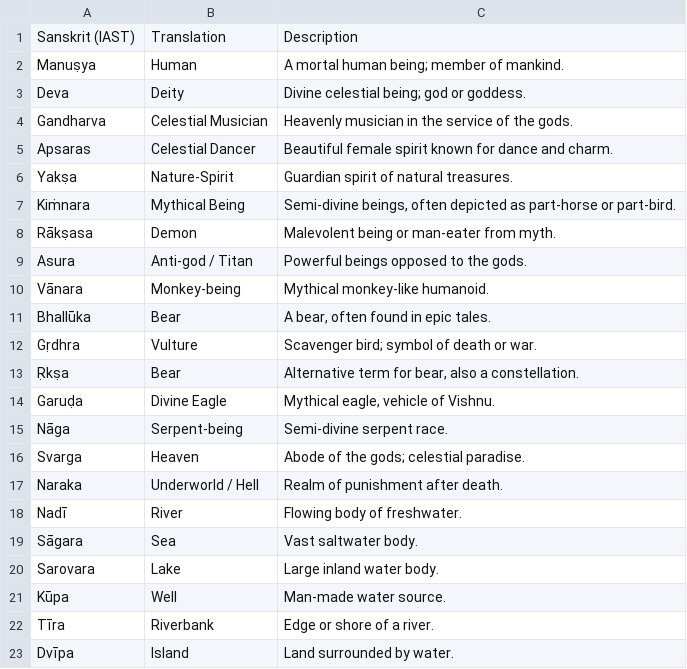
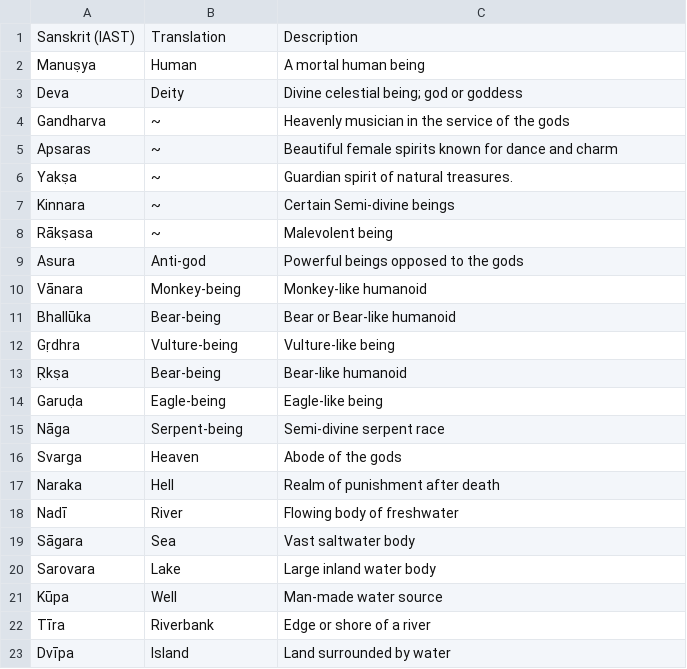
Before and after one commit to mahesh-ak/SktQA, a CSV file: data/ner/skt_labels.csv, drawn as a sheet; only a part is shown; the diff covers the shown part only.

Commit message:
feat: fix some incorrect descriptions

```diff
--- a/data/ner/skt_labels.csv
+++ b/data/ner/skt_labels.csv
@@ -1,23 +1,23 @@
 Sanskrit (IAST),Translation,Description
-Manuṣya,Human,A mortal human being; member of mankind.
-Deva,Deity,Divine celestial being; god or goddess.
-Gandharva,Celestial Musician,Heavenly musician in the service of the gods.
-Apsaras,Celestial Dancer,Beautiful female spirit known for dance and charm.
-Yakṣa,Nature-Spirit,Guardian spirit of natural treasures.
-Kiṁnara,Mythical Being,"Semi-divine beings, often depicted as part-horse or part-bird."
-Rākṣasa,Demon,Malevolent being or man-eater from myth.
-Asura,Anti-god / Titan,Powerful beings opposed to the gods.
-Vānara,Monkey-being,Mythical monkey-like humanoid.
-Bhallūka,Bear,"A bear, often found in epic tales."
-Gṛdhra,Vulture,Scavenger bird; symbol of death or war.
-Ṛkṣa,Bear,"Alternative term for bear, also a constellation."
-Garuḍa,Divine Eagle,"Mythical eagle, vehicle of Vishnu."
-Nāga,Serpent-being,Semi-divine serpent race.
-Svarga,Heaven,Abode of the gods; celestial paradise.
-Naraka,Underworld / Hell,Realm of punishment after death.
-Nadī,River,Flowing body of freshwater.
-Sāgara,Sea,Vast saltwater body.
-Sarovara,Lake,Large inland water body.
-Kūpa,Well,Man-made water source.
-Tīra,Riverbank,Edge or shore of a river.
-Dvīpa,Island,Land surrounded by water.
+Manuṣya,Human,A mortal human being
+Deva,Deity,Divine celestial being; god or goddess
+Gandharva,~,Heavenly musician in the service of the gods
+Apsaras,~,Beautiful female spirits known for dance and charm
+Yakṣa,~,Guardian spirit of natural treasures.
+Kinnara,~,Certain Semi-divine beings
+Rākṣasa,~,Malevolent being
+Asura,Anti-god,Powerful beings opposed to the gods
+Vānara,Monkey-being,Monkey-like humanoid
+Bhallūka,Bear-being,Bear or Bear-like humanoid
+Gṛdhra,Vulture-being,Vulture-like being
+Ṛkṣa,Bear-being,Bear-like humanoid
+Garuḍa,Eagle-being,Eagle-like being
+Nāga,Serpent-being,Semi-divine serpent race
+Svarga,Heaven,Abode of the gods
+Naraka,Hell,Realm of punishment after death
+Nadī,River,Flowing body of freshwater
+Sāgara,Sea,Vast saltwater body
+Sarovara,Lake,Large inland water body
+Kūpa,Well,Man-made water source
+Tīra,Riverbank,Edge or shore of a river
+Dvīpa,Island,Land surrounded by water
```
Also changed, not shown: 68 edited cells elsewhere in this file.
